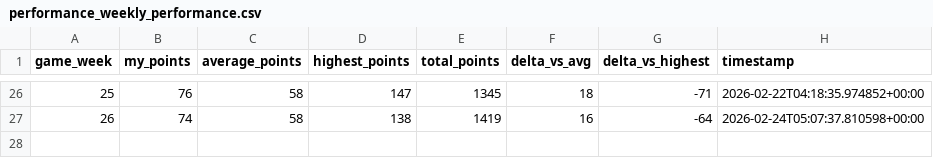
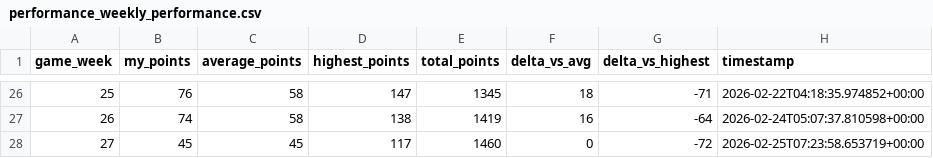
Before and after one commit to datareemz/portfolio_f, a CSV file: src/resources/performance_weekly_performance.csv, drawn as a sheet; only a part is shown, gaps mark what is left out; the diff names each change by its address in the sheet, - before the commit and + after, or states it on an @@ line.

```diff
--- a/src/resources/performance_weekly_performance.csv
+++ b/src/resources/performance_weekly_performance.csv
+row 28: 27 | 45 | 45 | 117 | 1460 | 0 | -72 | 2026-02-25T07:23:58.653719+00:00
```
Also changed, not shown: 11 other files.
